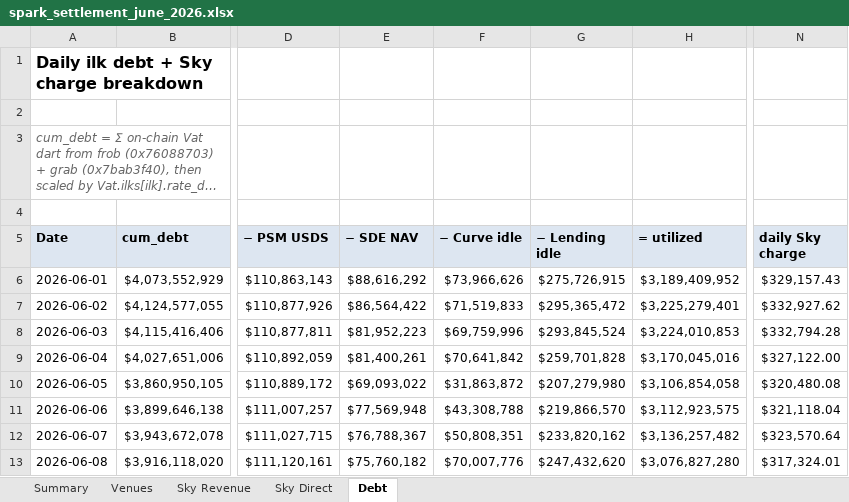
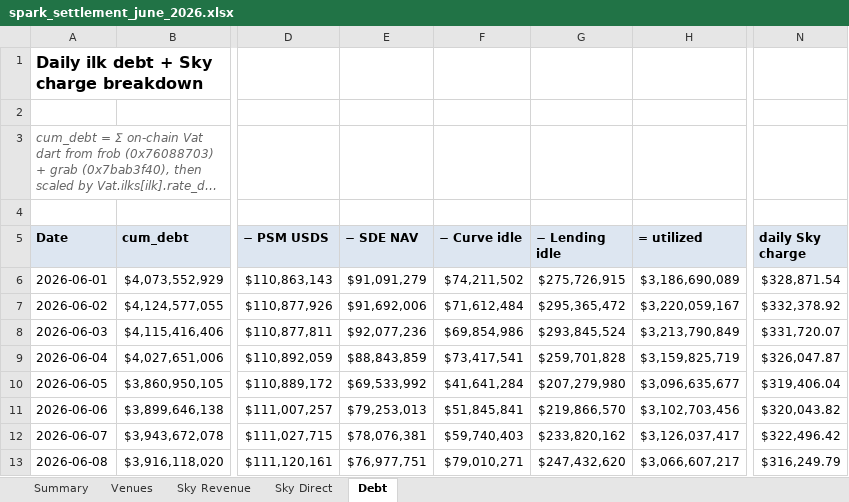
Before and after one commit to soterlabs/settlement-cycle, an Excel workbook: settlements/spark/2026-06/spark_settlement_june_2026.xlsx, sheet Debt, drawn as a sheet; only a part is shown, gaps mark what is left out; long unchanged cells end in …; values as stored, in another font and other column widths than the file's, no borders; formulas without a stored value are shown as written; the diff covers the shown part only; the diff names each change by its address in the sheet, - before the commit and + after, or states it on an @@ line.

```diff
--- a/settlements/spark/2026-06/spark_settlement_june_2026.xlsx (sheet Debt)
+++ b/settlements/spark/2026-06/spark_settlement_june_2026.xlsx (sheet Debt)
-E6 (− SDE NAV): $88,616,292
+E6 (− SDE NAV): $91,091,279
-F6 (− Curve idle): $73,966,626
+F6 (− Curve idle): $74,211,502
-H6 (= utilized): $3,189,409,952
+H6 (= utilized): $3,186,690,089
-N6 (daily Sky charge): $329,157.43
+N6 (daily Sky charge): $328,871.54
-E7 (− SDE NAV): $86,564,422
+E7 (− SDE NAV): $91,692,006
-F7 (− Curve idle): $71,519,833
+F7 (− Curve idle): $71,612,484
-H7 (= utilized): $3,225,279,401
+H7 (= utilized): $3,220,059,167
-N7 (daily Sky charge): $332,927.62
+N7 (daily Sky charge): $332,378.92
-E8 (− SDE NAV): $81,952,223
+E8 (− SDE NAV): $92,077,236
-F8 (− Curve idle): $69,759,996
+F8 (− Curve idle): $69,854,986
-H8 (= utilized): $3,224,010,853
+H8 (= utilized): $3,213,790,849
-N8 (daily Sky charge): $332,794.28
+N8 (daily Sky charge): $331,720.07
-E9 (− SDE NAV): $81,400,261
+E9 (− SDE NAV): $88,843,859
-F9 (− Curve idle): $70,641,842
+F9 (− Curve idle): $73,417,541
-H9 (= utilized): $3,170,045,016
+H9 (= utilized): $3,159,825,719
-N9 (daily Sky charge): $327,122.00
+N9 (daily Sky charge): $326,047.87
-E10 (− SDE NAV): $69,093,022
+E10 (− SDE NAV): $69,533,992
-F10 (− Curve idle): $31,863,872
+F10 (− Curve idle): $41,641,284
-H10 (= utilized): $3,106,854,058
+H10 (= utilized): $3,096,635,677
-N10 (daily Sky charge): $320,480.08
+N10 (daily Sky charge): $319,406.04
-E11 (− SDE NAV): $77,569,948
+E11 (− SDE NAV): $79,253,013
-F11 (− Curve idle): $43,308,788
+F11 (− Curve idle): $51,845,841
-H11 (= utilized): $3,112,923,575
+H11 (= utilized): $3,102,703,456
-N11 (daily Sky charge): $321,118.04
+N11 (daily Sky charge): $320,043.82
-E12 (− SDE NAV): $76,788,367
+E12 (− SDE NAV): $78,076,381
-F12 (− Curve idle): $50,808,351
+F12 (− Curve idle): $59,740,403
-H12 (= utilized): $3,136,257,482
+H12 (= utilized): $3,126,037,417
-N12 (daily Sky charge): $323,570.64
+N12 (daily Sky charge): $322,496.42
-E13 (− SDE NAV): $75,760,182
+E13 (− SDE NAV): $76,977,751
-F13 (− Curve idle): $70,007,776
+F13 (− Curve idle): $79,010,271
-H13 (= utilized): $3,076,827,280
+H13 (= utilized): $3,066,607,217
-N13 (daily Sky charge): $317,324.01
+N13 (daily Sky charge): $316,249.79
```
Also changed, not shown: 89 edited cells elsewhere in this sheet, sheet Venues, sheet Sky Direct, sheet Sky Revenue, sheet Summary, settlements/spark/2026-01/spark_settlement_january_2026.xlsx, settlements/spark/2026-02/spark_settlement_february_2026.xlsx, 15 other files.
